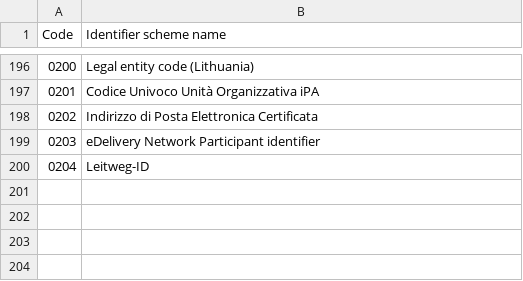
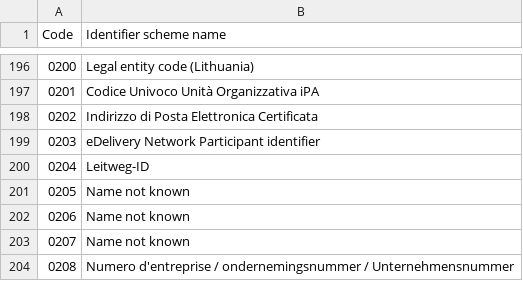
Before and after one commit to svanteschubert/EU-Codelist-Normalizer, a CSV file: xlsx/ICD.csv, drawn as a sheet; only a part is shown, gaps mark what is left out.

```diff
--- a/xlsx/ICD.csv
+++ b/xlsx/ICD.csv
@@ -200 +200,5 @@
 "0204","Leitweg-ID"
+"0205","Name not known"
+"0206","Name not known"
+"0207","Name not known"
+"0208","Numero d'entreprise / ondernemingsnummer / Unternehmensnummer"
```
Also changed, not shown: xlsx/EAS.csv, xlsx/Index.csv, 1 other file.
